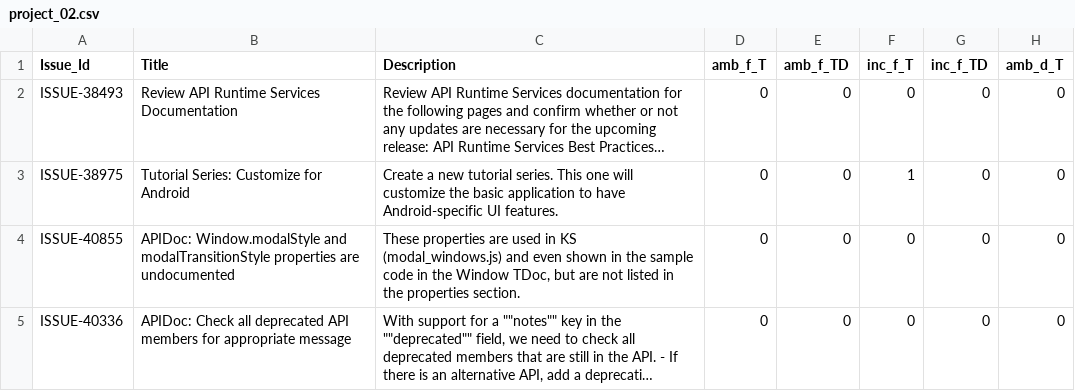
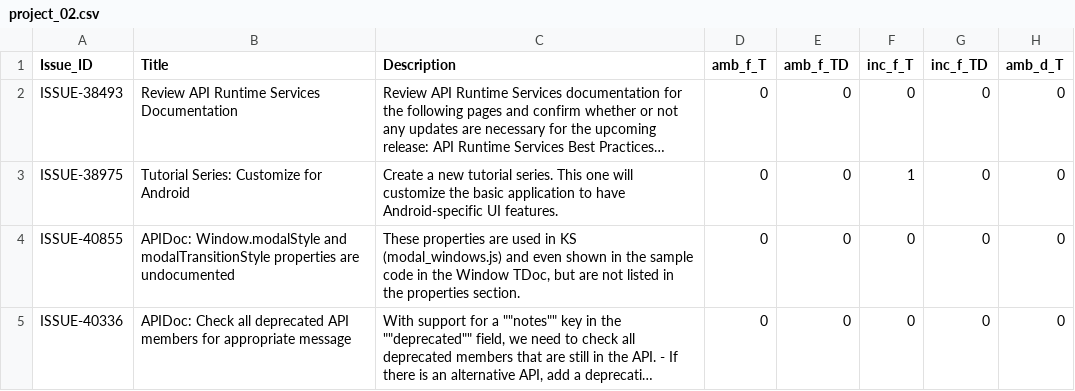
Before and after one commit to MShazilKhan7/llm_research, a CSV file: dataset/project_02.csv, drawn as a sheet; only a part is shown; long unchanged cells end in …; the diff names each change by its address in the sheet, - before the commit and + after, or states it on an @@ line.

```diff
--- a/dataset/project_02.csv
+++ b/dataset/project_02.csv
-A1: Issue_Id
+A1: Issue_ID
```
Also changed, not shown: 56 other files.
